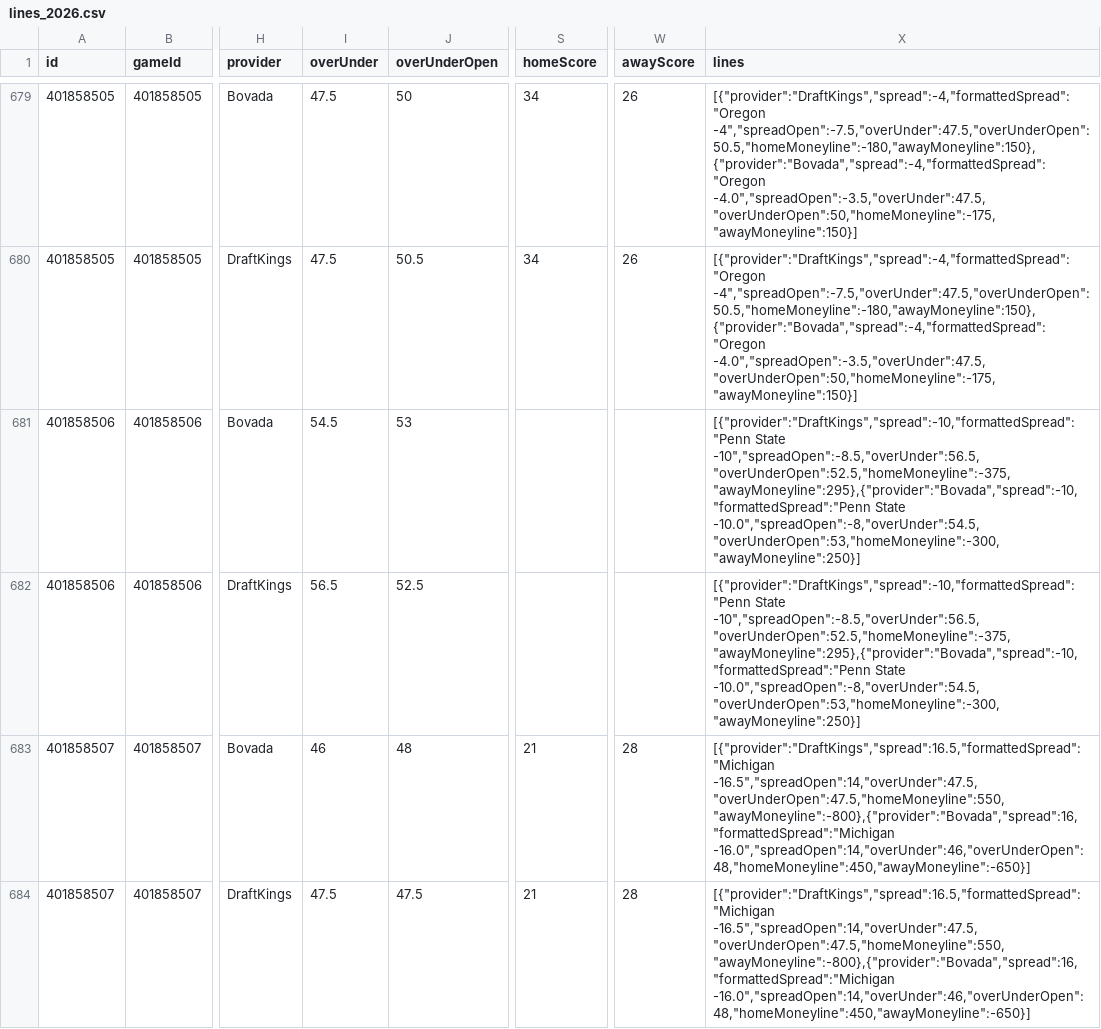
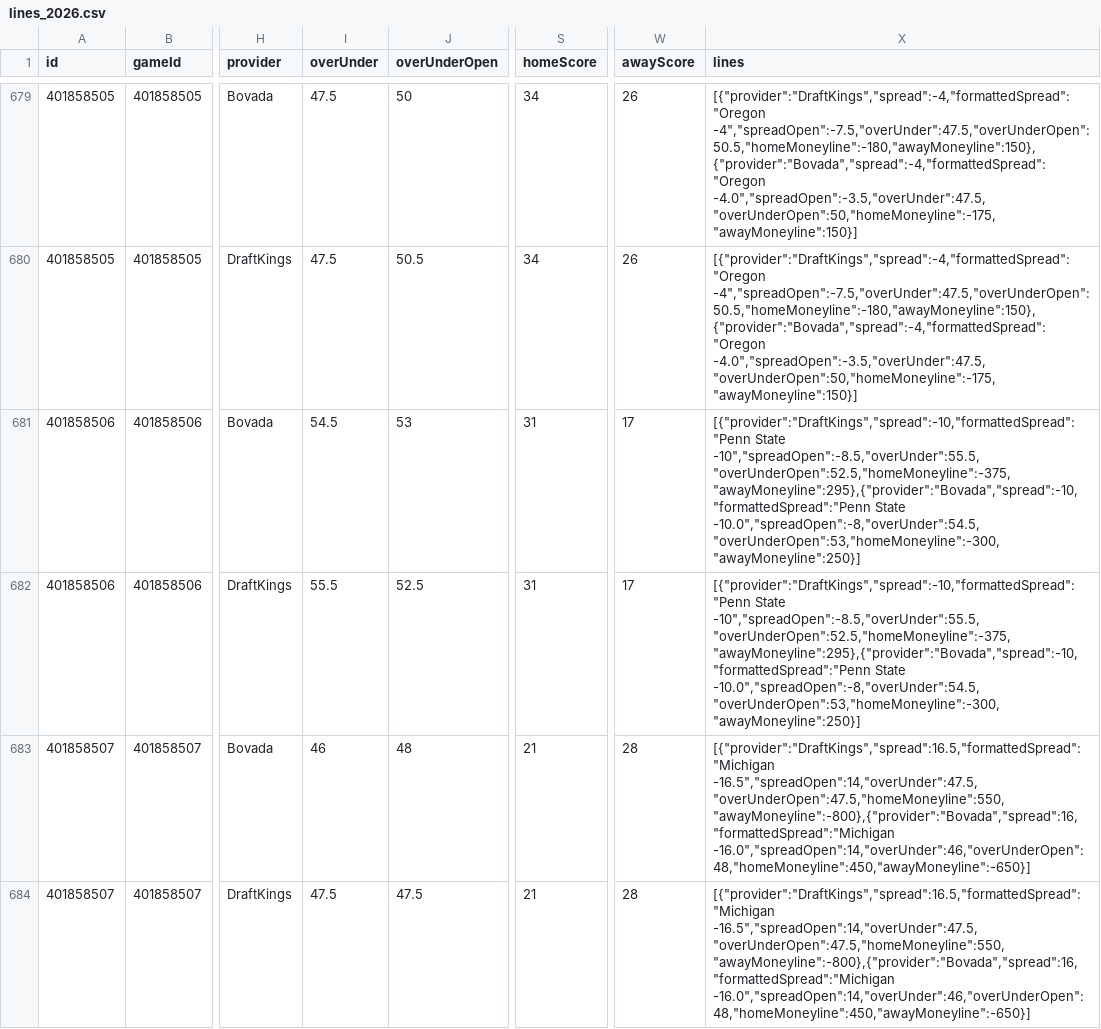
Before and after one commit to matthewrichey3317/cfb-data, a CSV file: data/lines_2026.csv, drawn as a sheet; only a part is shown, gaps mark what is left out; the diff covers the shown part only; the diff names each change by its address in the sheet, - before the commit and + after, or states it on an @@ line.

Commit message:
Refresh 2026 college football data, weather, and compact exports

```diff
--- a/data/lines_2026.csv
+++ b/data/lines_2026.csv
-S681:S682 (homeScore): (empty)
+S681:S682 (homeScore): 31
-W681:W682 (awayScore): (empty)
+W681:W682 (awayScore): 17
-X681:X682 (lines): [{"provider":"DraftKings","spread":-10,"formattedSpread":"Penn State -10","spreadOpen":-8.5,"overUnder":56.5,"overUnderOpen":52.5,"homeMoneyline":-375,"awayMoneyline":295},{"provider":"Bovada","spread":-10,"formattedSpread":"Penn State -10.0","spreadOpen":-8,"overUnder":54.5,"overUnderOpen":53,"homeMoneyline":-300,"awayMoneyline":250}]
+X681:X682 (lines): [{"provider":"DraftKings","spread":-10,"formattedSpread":"Penn State -10","spreadOpen":-8.5,"overUnder":55.5,"overUnderOpen":52.5,"homeMoneyline":-375,"awayMoneyline":295},{"provider":"Bovada","spread":-10,"formattedSpread":"Penn State -10.0","spreadOpen":-8,"overUnder":54.5,"overUnderOpen":53,"homeMoneyline":-300,"awayMoneyline":250}]
-I682 (overUnder): 56.5
+I682 (overUnder): 55.5
```
Also changed, not shown: 3 added rows and 38 edited cells elsewhere in this file, data/games_2026.csv, data/weather_2026.csv, 4 other files.
